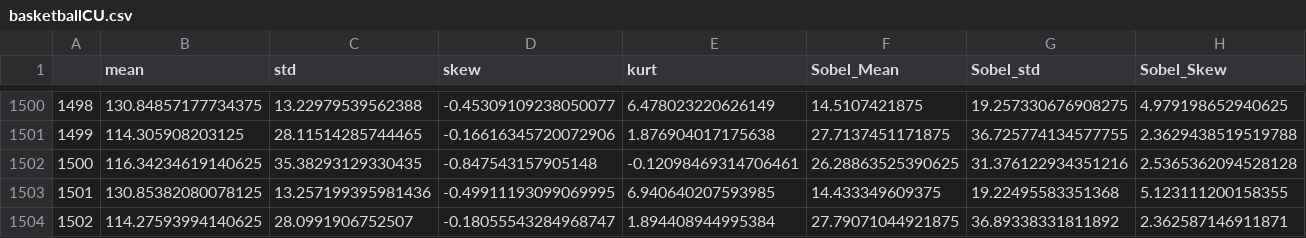
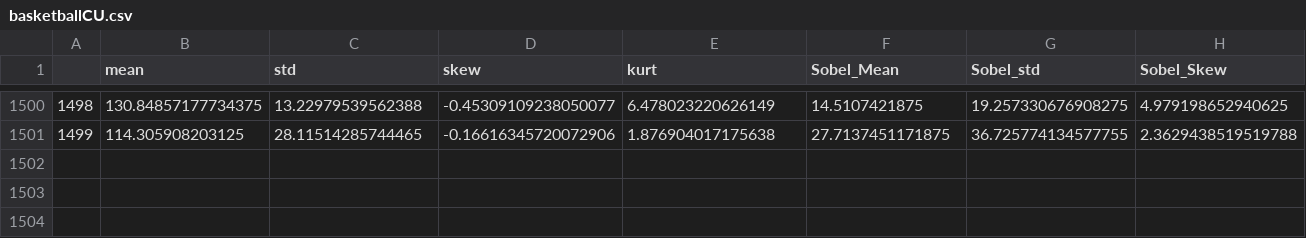
Before and after one commit to XiangYuWAN/vsc_videoProcess2023, a CSV file: ExractCsvFromYUVvideo/csvFile/basketballCU.csv, drawn as a sheet; only a part is shown, gaps mark what is left out; rows hold the shown columns only; the diff names each change by its address in the sheet, - before the commit and + after, or states it on an @@ line.

Commit message:
提交了更改后的csv运行结果

```diff
--- a/ExractCsvFromYUVvideo/csvFile/basketballCU.csv
+++ b/ExractCsvFromYUVvideo/csvFile/basketballCU.csv
-row 1502: 1500 | 116.34234619140625 | 35.38293129330435 | -0.847543157905148 | -0.12098469314706461 | 26.28863525390625 | 31.376122934351216 | 2.5365362094528128
-row 1503: 1501 | 130.85382080078125 | 13.257199395981436 | -0.49911193099069995 | 6.940640207593985 | 14.433349609375 | 19.22495583351368 | 5.123111200158355
-row 1504: 1502 | 114.27593994140625 | 28.0991906752507 | -0.18055543284968747 | 1.894408944995384 | 27.79071044921875 | 36.89338331811892 | 2.362587146911871
```
